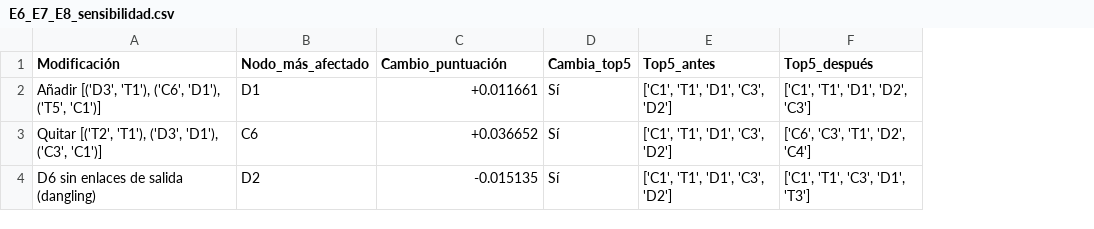
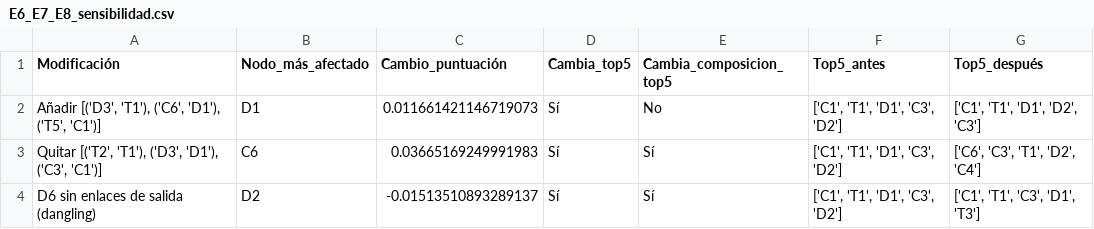
Before and after one commit to lucarpio25/Proyecto-Algebra-Lineal, a CSV file: resultados/E6_E7_E8_sensibilidad.csv, drawn as a sheet; the diff names each change by its address in the sheet, - before the commit and + after, or states it on an @@ line.

```diff
--- a/resultados/E6_E7_E8_sensibilidad.csv
+++ b/resultados/E6_E7_E8_sensibilidad.csv
+column E (Cambia_composicion_top5), rows 2-4: No | Sí | Sí
-C2 (Cambio_puntuación): +0.011661
+C2 (Cambio_puntuación): 0.011661421146719073
-C3 (Cambio_puntuación): +0.036652
+C3 (Cambio_puntuación): 0.03665169249991983
-C4 (Cambio_puntuación): -0.015135
+C4 (Cambio_puntuación): -0.01513510893289137
```
Also changed, not shown: resultados/E2_pagerank_uniforme.csv, resultados/E3_E4_personalizados.csv, 13 other files.
